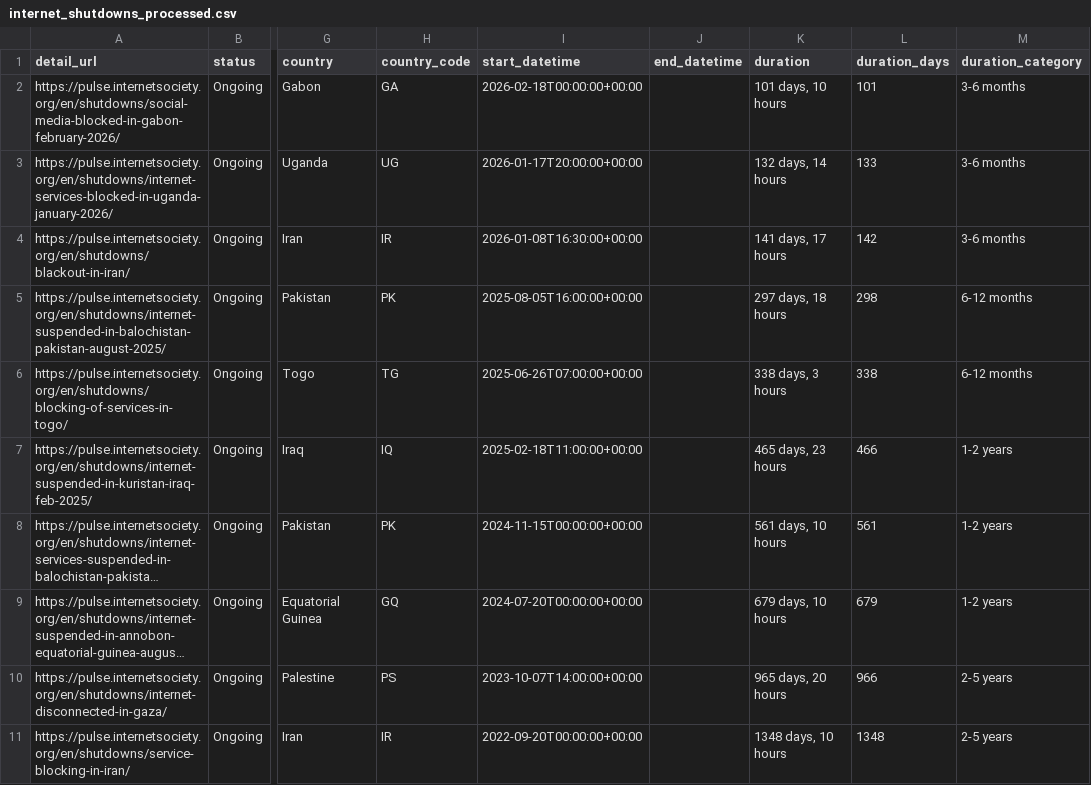
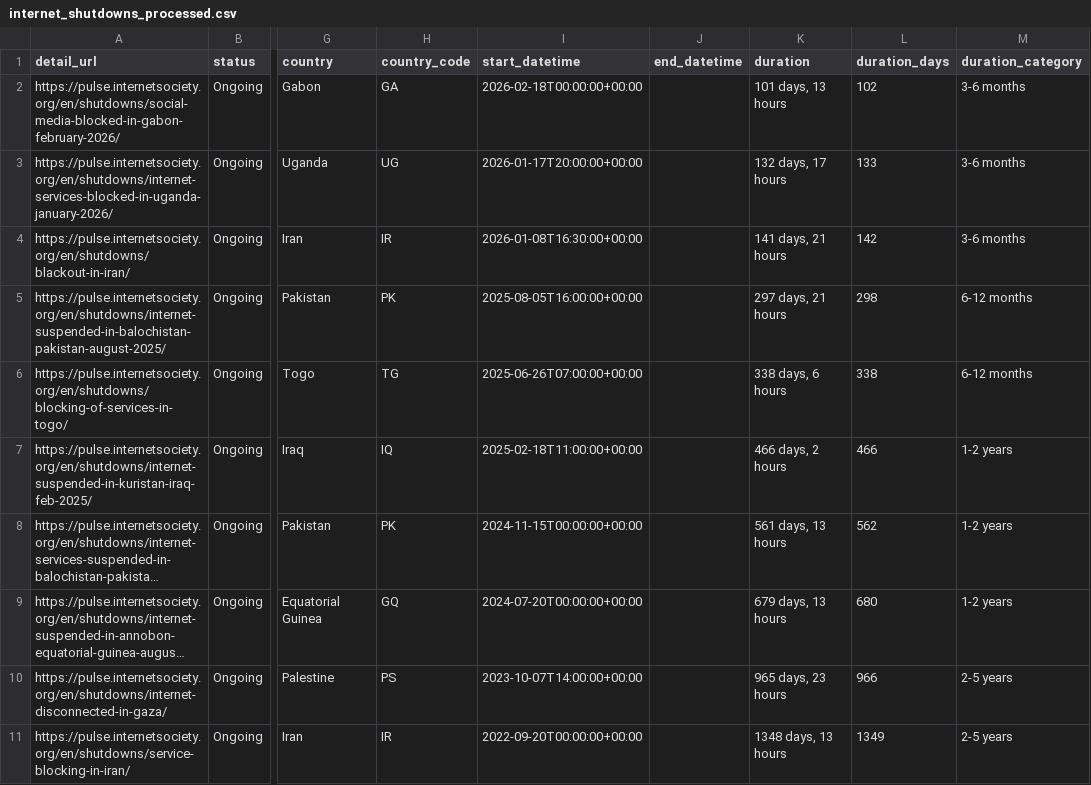
Before and after one commit to ccb2195-ux/Internet-Shutdown-Tracker, a CSV file: internet_shutdowns_processed.csv, drawn as a sheet; only a part is shown, gaps mark what is left out; long unchanged cells end in …; the diff names each change by its address in the sheet, - before the commit and + after, or states it on an @@ line.

```diff
--- a/internet_shutdowns_processed.csv
+++ b/internet_shutdowns_processed.csv
-K2 (duration): 101 days, 10 hours
+K2 (duration): 101 days, 13 hours
-L2 (duration_days): 101
+L2 (duration_days): 102
-K3 (duration): 132 days, 14 hours
+K3 (duration): 132 days, 17 hours
-K4 (duration): 141 days, 17 hours
+K4 (duration): 141 days, 21 hours
-K5 (duration): 297 days, 18 hours
+K5 (duration): 297 days, 21 hours
-K6 (duration): 338 days, 3 hours
+K6 (duration): 338 days, 6 hours
-K7 (duration): 465 days, 23 hours
+K7 (duration): 466 days, 2 hours
-K8 (duration): 561 days, 10 hours
+K8 (duration): 561 days, 13 hours
-L8 (duration_days): 561
+L8 (duration_days): 562
-K9 (duration): 679 days, 10 hours
+K9 (duration): 679 days, 13 hours
-L9 (duration_days): 679
+L9 (duration_days): 680
-K10 (duration): 965 days, 20 hours
+K10 (duration): 965 days, 23 hours
-K11 (duration): 1348 days, 10 hours
+K11 (duration): 1348 days, 13 hours
-L11 (duration_days): 1348
+L11 (duration_days): 1349
```
Also changed, not shown: internet_shutdowns_ongoing.csv.
